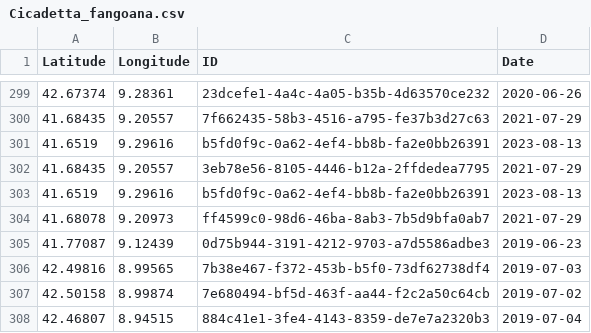
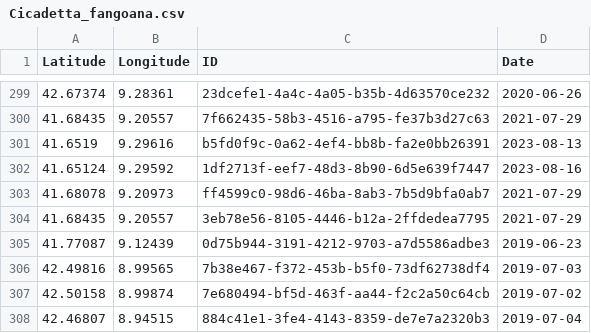
Before and after one commit to CigalesdeFrance/CARTES, a CSV file: BDD/INPN/Cicadetta_fangoana.csv, drawn as a sheet; only a part is shown, gaps mark what is left out.

```diff
--- a/BDD/INPN/Cicadetta_fangoana.csv
+++ b/BDD/INPN/Cicadetta_fangoana.csv
@@ -301,5 +301,5 @@ Latitude,Longitude,ID,Date
 41.6519,9.29616,b5fd0f9c-0a62-4ef4-bb8b-fa2e0bb26391,2023-08-13
+41.65124,9.29592,1df2713f-eef7-48d3-8b90-6d5e639f7447,2023-08-16
+41.68078,9.20973,ff4599c0-98d6-46ba-8ab3-7b5d9bfa0ab7,2021-07-29
 41.68435,9.20557,3eb78e56-8105-4446-b12a-2ffdedea7795,2021-07-29
-41.6519,9.29616,b5fd0f9c-0a62-4ef4-bb8b-fa2e0bb26391,2023-08-13
-41.68078,9.20973,ff4599c0-98d6-46ba-8ab3-7b5d9bfa0ab7,2021-07-29
 41.77087,9.12439,0d75b944-3191-4212-9703-a7d5586adbe3,2019-06-23
```
Also changed, not shown: BDD/GBIF/Cicada_orni.csv, BDD/GBIF/Cicadatra_atra.csv, 16 other files.
